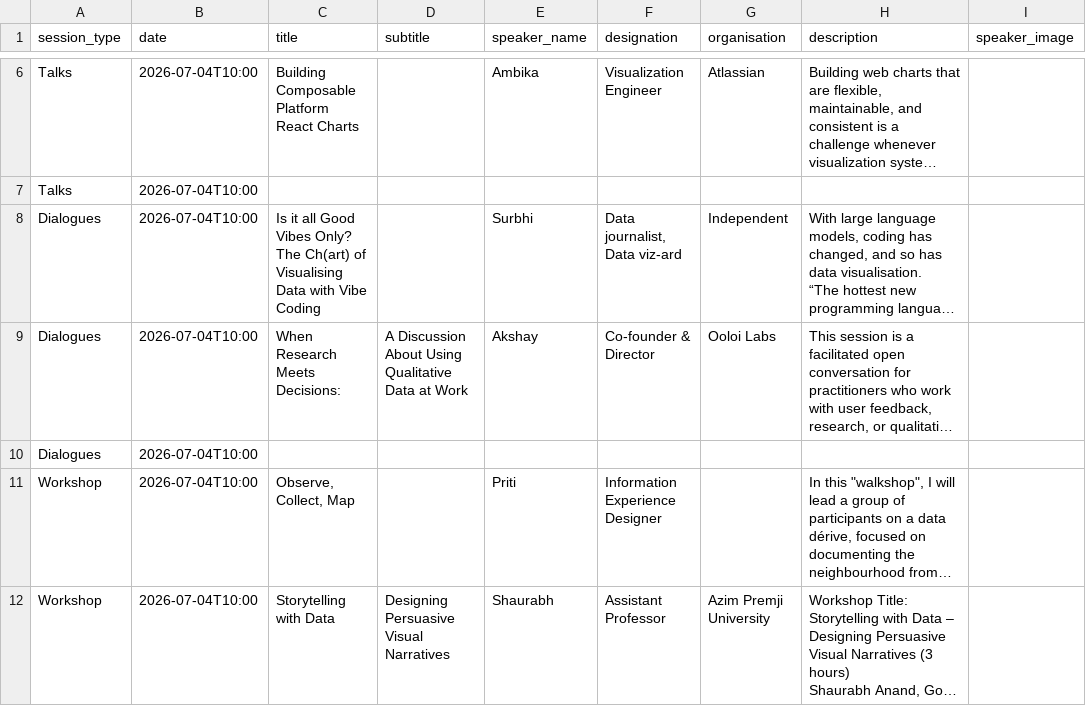
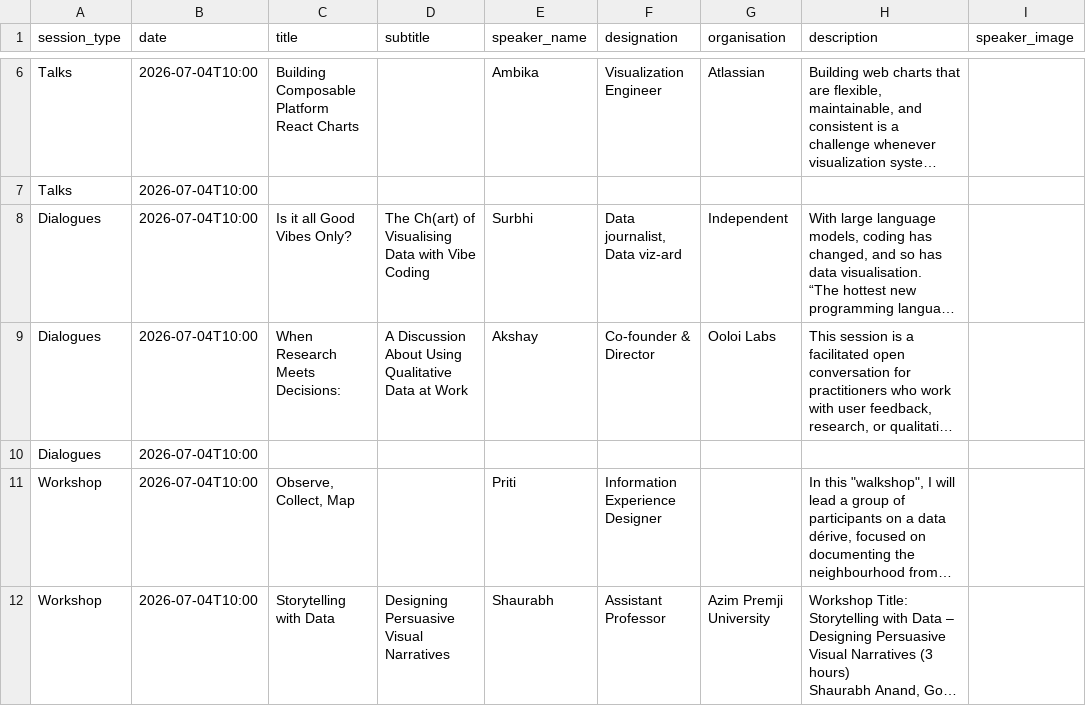
Before and after one commit to vizchitra/vizchitra.github.io, a CSV file: content/2026/data/sessions-placeholder.csv, drawn as a sheet; only a part is shown, gaps mark what is left out; long unchanged cells end in …; the diff names each change by its address in the sheet, - before the commit and + after, or states it on an @@ line.

```diff
--- a/content/2026/data/sessions-placeholder.csv
+++ b/content/2026/data/sessions-placeholder.csv
-C8 (title): …Vibes Only? The Ch(art) of Visualising Data with Vibe Coding
+C8 (title): …Vibes Only?
-D8 (subtitle): (empty)
+D8 (subtitle): The Ch(art) of Visualising Data with Vibe Coding
```
Also changed, not shown: 5 other files.
